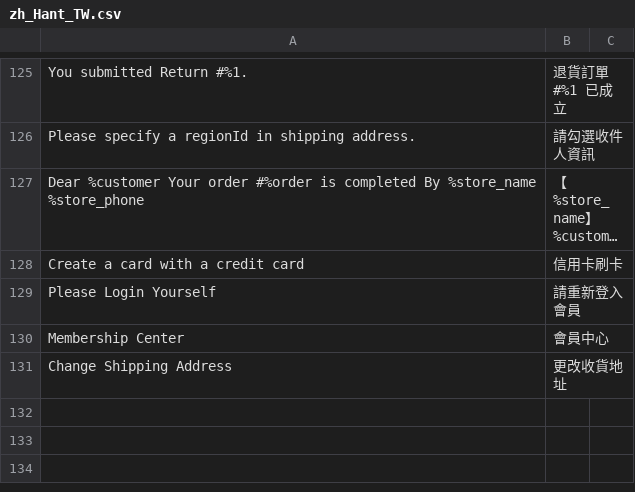
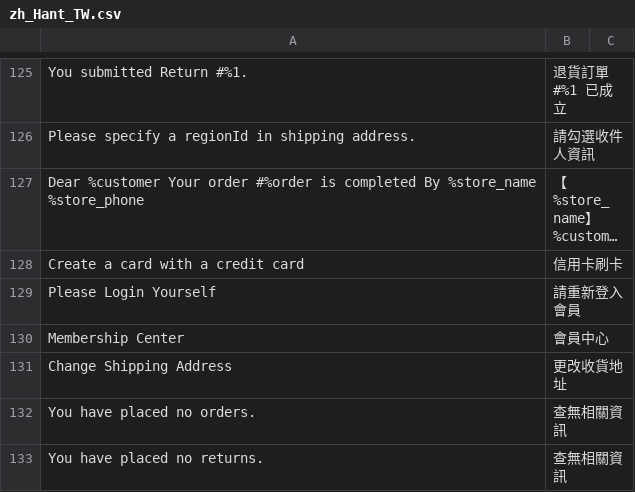
Before and after one commit to congvt305/staging-twap, a CSV file: app/design/frontend/AmorePacific/sulwhasoo/i18n/zh_Hant_TW.csv, drawn as a sheet; only a part is shown, gaps mark what is left out; long unchanged cells end in ….

Commit message:
order return history empty translate

```diff
--- a/app/design/frontend/AmorePacific/sulwhasoo/i18n/zh_Hant_TW.csv
+++ b/app/design/frontend/AmorePacific/sulwhasoo/i18n/zh_Hant_TW.csv
@@ -132 +132,3 @@
 "Change Shipping Address","更改收貨地址"
+"You have placed no orders.","查無相關資訊"
+"You have placed no returns.","查無相關資訊"
```
